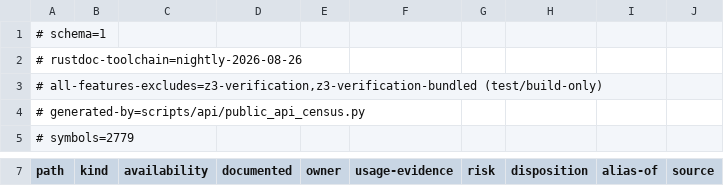
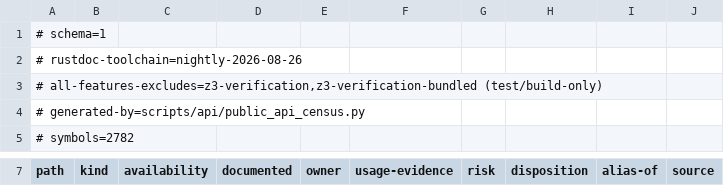
Before and after one commit to Ambiguous-Interactive/fortress-rollback, a TSV file: docs/api/public-api-snapshot.tsv, drawn as a sheet; only a part is shown, gaps mark what is left out; the diff covers the shown part only.

```diff
--- a/docs/api/public-api-snapshot.tsv
+++ b/docs/api/public-api-snapshot.tsv
@@ -4,2 +4,2 @@
 # generated-by=scripts/api/public_api_census.py
-# symbols=2779
+# symbols=2782
```
Also changed, not shown: 3 added rows and 1 edited cell elsewhere in this file, 5 other files.
